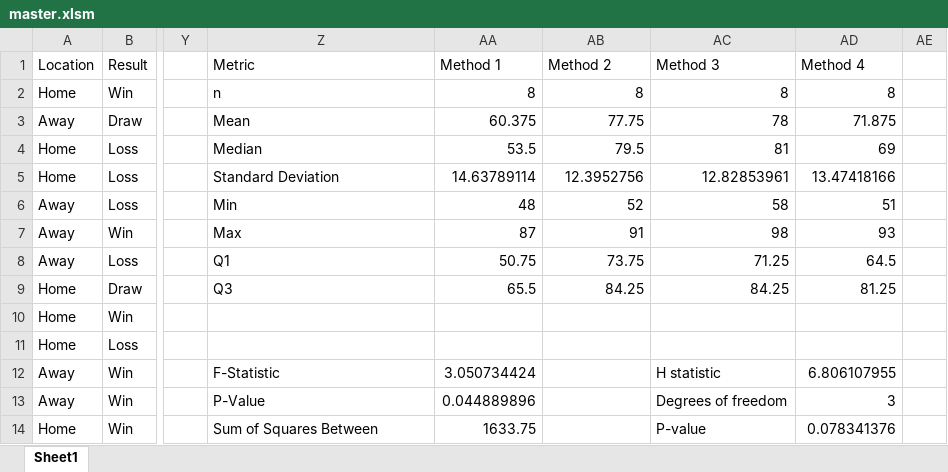
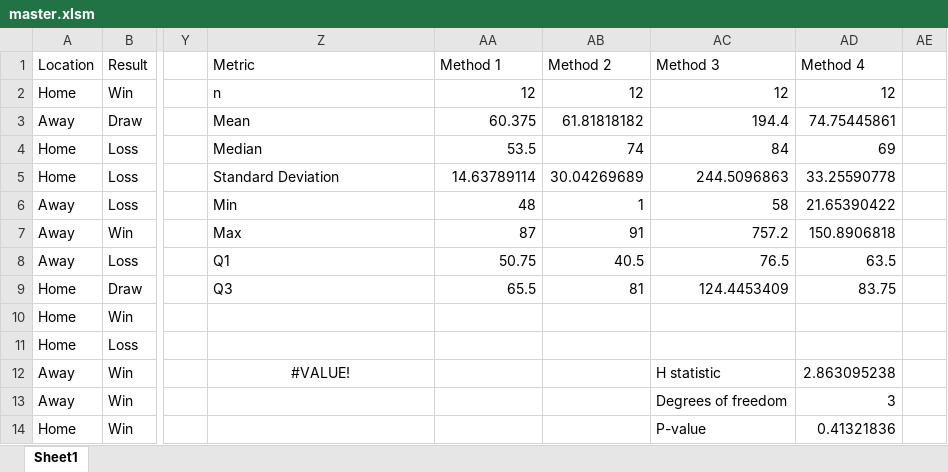
Before and after one commit to michaeltmeehan/StatSheet, an Excel workbook: master.xlsm, sheet Sheet1, drawn as a sheet; only a part is shown, gaps mark what is left out; values as stored, in another font and other column widths than the file's, no borders; the diff covers the shown part only; the diff names each change by its address in the sheet, - before the commit and + after, or states it on an @@ line.

Commit message:
Added LINREG and F_TEST

```diff
--- a/master.xlsm (sheet Sheet1)
+++ b/master.xlsm (sheet Sheet1)
-AA2: 8
+AA2: 12
-AB2: 8
+AB2: 12
-AC2: 8
+AC2: 12
-AD2: 8
+AD2: 12
-AB3: 77.75
+AB3: 61.81818182
-AC3: 78
+AC3: 194.4
-AD3: 71.875
+AD3: 74.75445861
-AB4: 79.5
+AB4: 74
-AC4: 81
+AC4: 84
-AB5: 12.3952756
+AB5: 30.04269689
-AC5: 12.82853961
+AC5: 244.5096863
-AD5: 13.47418166
+AD5: 33.25590778
-AB6: 52
+AB6: 1
-AD6: 51
+AD6: 21.65390422
-AC7: 98
+AC7: 757.2
-AD7: 93
+AD7: 150.8906818
-AB8: 73.75
+AB8: 40.5
-AC8: 71.25
+AC8: 76.5
-AD8: 64.5
+AD8: 63.5
-AB9: 84.25
+AB9: 81
-AC9: 84.25
+AC9: 124.4453409
-AD9: 81.25
+AD9: 83.75
-Z12: F-Statistic
+Z12: #VALUE!
-Z12 alignment: left
+Z12 alignment: center
-AA12: 3.050734424
+AA12: (empty)
-AD12: 6.806107955
+AD12: 2.863095238
-Z13: P-Value
+Z13: (empty)
-AA13: 0.044889896
+AA13: (empty)
-Z14: Sum of Squares Between
+Z14: (empty)
-AA14: 1633.75
+AA14: (empty)
-AD14: 0.078341376
+AD14: 0.41321836
```
Also changed, not shown: 16 added rows, 6 removed rows and 36 edited cells elsewhere in this sheet.
